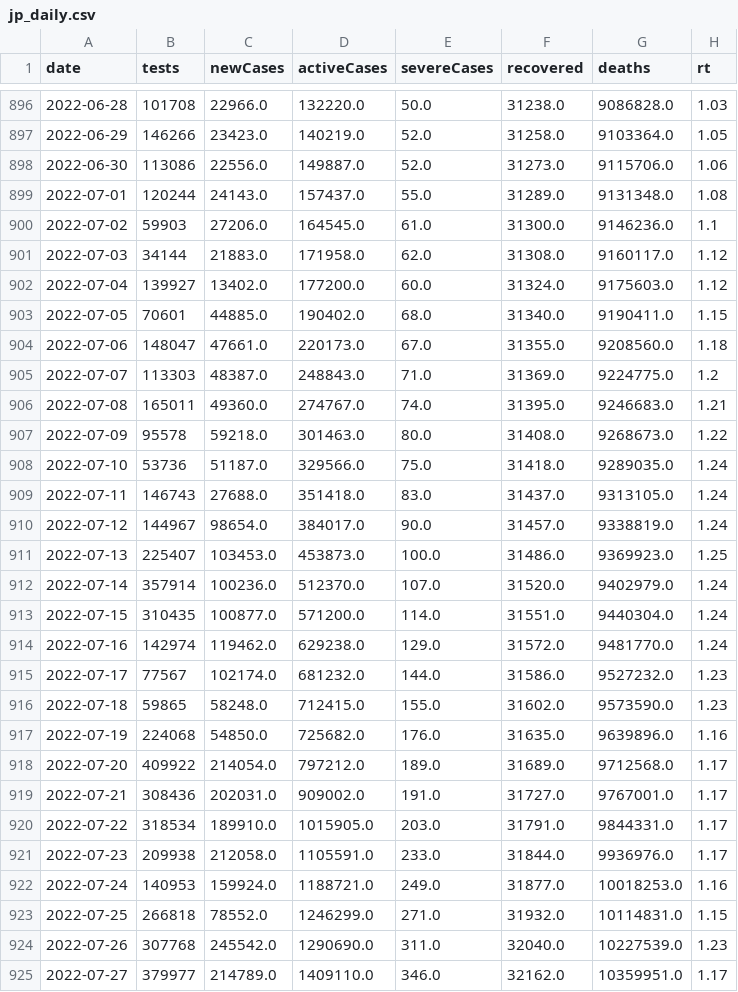
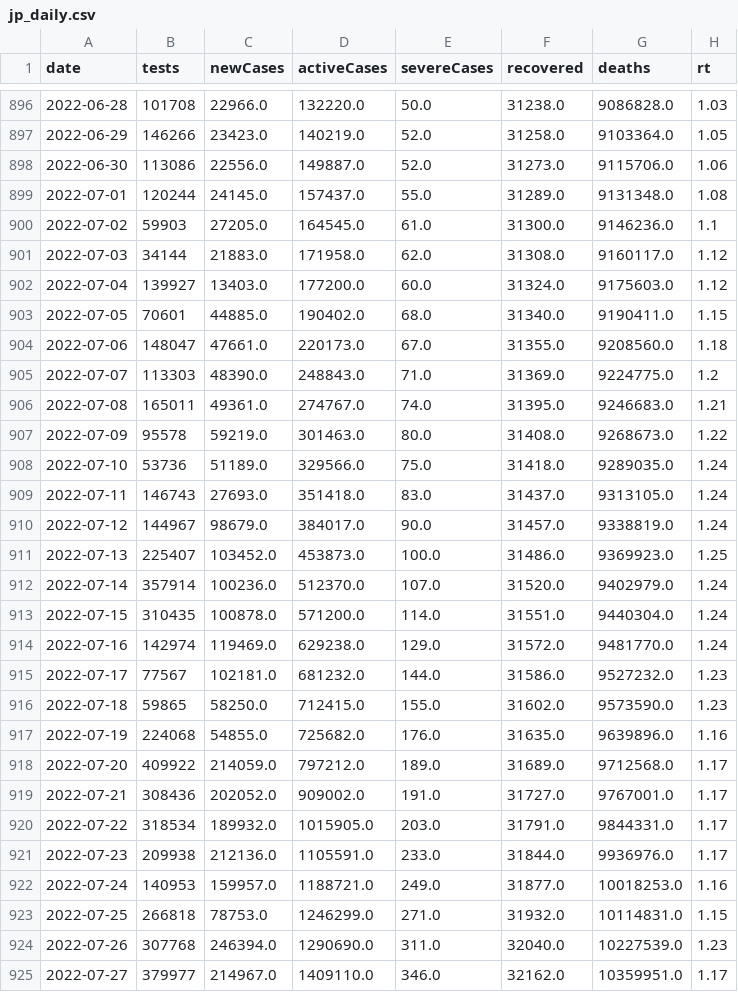
Before and after one commit to kj-9/dbt_covid19jp, a CSV file: dist/jp_daily.csv, drawn as a sheet; only a part is shown, gaps mark what is left out; the diff covers the shown part only.

```diff
--- a/dist/jp_daily.csv
+++ b/dist/jp_daily.csv
@@ -898,28 +898,28 @@ date,tests,newCases,activeCases,severeCases,recovered,deaths,rt
 2022-06-30,113086,22556.0,149887.0,52.0,31273.0,9115706.0,1.06
-2022-07-01,120244,24143.0,157437.0,55.0,31289.0,9131348.0,1.08
-2022-07-02,59903,27206.0,164545.0,61.0,31300.0,9146236.0,1.1
+2022-07-01,120244,24145.0,157437.0,55.0,31289.0,9131348.0,1.08
+2022-07-02,59903,27205.0,164545.0,61.0,31300.0,9146236.0,1.1
 2022-07-03,34144,21883.0,171958.0,62.0,31308.0,9160117.0,1.12
-2022-07-04,139927,13402.0,177200.0,60.0,31324.0,9175603.0,1.12
+2022-07-04,139927,13403.0,177200.0,60.0,31324.0,9175603.0,1.12
 2022-07-05,70601,44885.0,190402.0,68.0,31340.0,9190411.0,1.15
 2022-07-06,148047,47661.0,220173.0,67.0,31355.0,9208560.0,1.18
-2022-07-07,113303,48387.0,248843.0,71.0,31369.0,9224775.0,1.2
-2022-07-08,165011,49360.0,274767.0,74.0,31395.0,9246683.0,1.21
-2022-07-09,95578,59218.0,301463.0,80.0,31408.0,9268673.0,1.22
-2022-07-10,53736,51187.0,329566.0,75.0,31418.0,9289035.0,1.24
-2022-07-11,146743,27688.0,351418.0,83.0,31437.0,9313105.0,1.24
-2022-07-12,144967,98654.0,384017.0,90.0,31457.0,9338819.0,1.24
-2022-07-13,225407,103453.0,453873.0,100.0,31486.0,9369923.0,1.25
+2022-07-07,113303,48390.0,248843.0,71.0,31369.0,9224775.0,1.2
+2022-07-08,165011,49361.0,274767.0,74.0,31395.0,9246683.0,1.21
+2022-07-09,95578,59219.0,301463.0,80.0,31408.0,9268673.0,1.22
+2022-07-10,53736,51189.0,329566.0,75.0,31418.0,9289035.0,1.24
+2022-07-11,146743,27693.0,351418.0,83.0,31437.0,9313105.0,1.24
+2022-07-12,144967,98679.0,384017.0,90.0,31457.0,9338819.0,1.24
+2022-07-13,225407,103452.0,453873.0,100.0,31486.0,9369923.0,1.25
 2022-07-14,357914,100236.0,512370.0,107.0,31520.0,9402979.0,1.24
-2022-07-15,310435,100877.0,571200.0,114.0,31551.0,9440304.0,1.24
-2022-07-16,142974,119462.0,629238.0,129.0,31572.0,9481770.0,1.24
-2022-07-17,77567,102174.0,681232.0,144.0,31586.0,9527232.0,1.23
-2022-07-18,59865,58248.0,712415.0,155.0,31602.0,9573590.0,1.23
-2022-07-19,224068,54850.0,725682.0,176.0,31635.0,9639896.0,1.16
-2022-07-20,409922,214054.0,797212.0,189.0,31689.0,9712568.0,1.17
-2022-07-21,308436,202031.0,909002.0,191.0,31727.0,9767001.0,1.17
-2022-07-22,318534,189910.0,1015905.0,203.0,31791.0,9844331.0,1.17
-2022-07-23,209938,212058.0,1105591.0,233.0,31844.0,9936976.0,1.17
-2022-07-24,140953,159924.0,1188721.0,249.0,31877.0,10018253.0,1.16
-2022-07-25,266818,78552.0,1246299.0,271.0,31932.0,10114831.0,1.15
-2022-07-26,307768,245542.0,1290690.0,311.0,32040.0,10227539.0,1.23
-2022-07-27,379977,214789.0,1409110.0,346.0,32162.0,10359951.0,1.17
+2022-07-15,310435,100878.0,571200.0,114.0,31551.0,9440304.0,1.24
+2022-07-16,142974,119469.0,629238.0,129.0,31572.0,9481770.0,1.24
+2022-07-17,77567,102181.0,681232.0,144.0,31586.0,9527232.0,1.23
+2022-07-18,59865,58250.0,712415.0,155.0,31602.0,9573590.0,1.23
+2022-07-19,224068,54855.0,725682.0,176.0,31635.0,9639896.0,1.16
+2022-07-20,409922,214059.0,797212.0,189.0,31689.0,9712568.0,1.17
+2022-07-21,308436,202052.0,909002.0,191.0,31727.0,9767001.0,1.17
+2022-07-22,318534,189932.0,1015905.0,203.0,31791.0,9844331.0,1.17
+2022-07-23,209938,212136.0,1105591.0,233.0,31844.0,9936976.0,1.17
+2022-07-24,140953,159957.0,1188721.0,249.0,31877.0,10018253.0,1.16
+2022-07-25,266818,78753.0,1246299.0,271.0,31932.0,10114831.0,1.15
+2022-07-26,307768,246394.0,1290690.0,311.0,32040.0,10227539.0,1.23
+2022-07-27,379977,214967.0,1409110.0,346.0,32162.0,10359951.0,1.17
```
Also changed, not shown: 1 added row and 39 edited cells elsewhere in this file, 3 other files.
